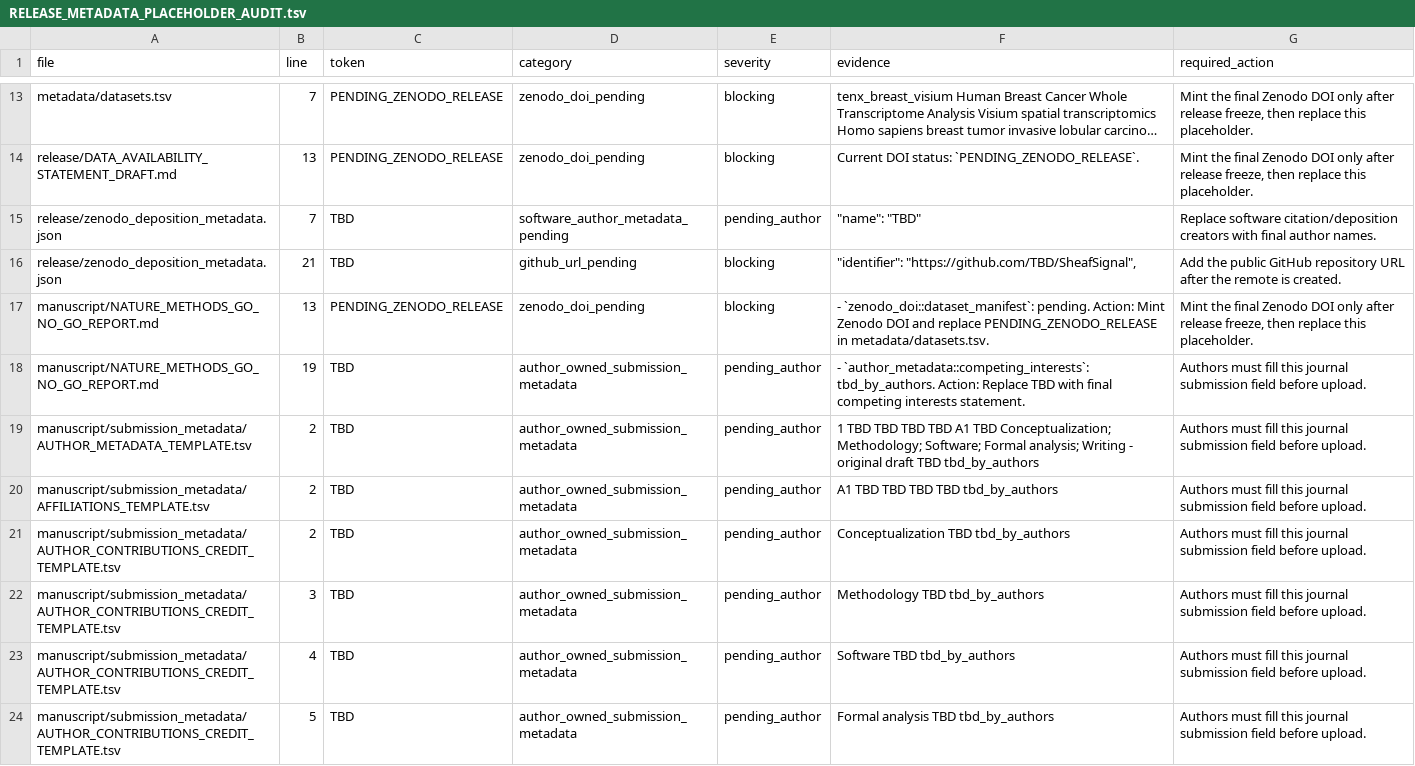
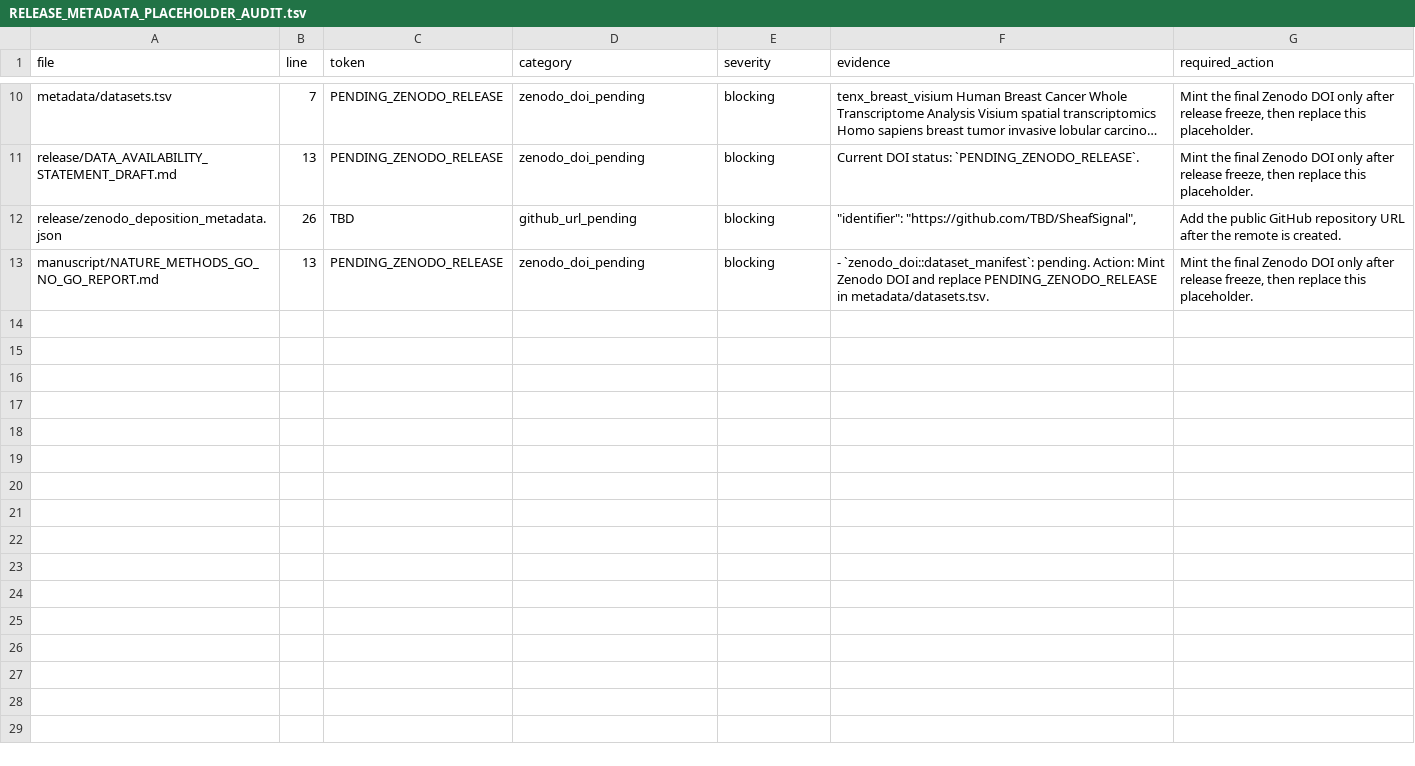
Before and after one commit to healthgreat/SheafSignal, a TSV file: release/RELEASE_METADATA_PLACEHOLDER_AUDIT.tsv, drawn as a sheet; only a part is shown, gaps mark what is left out; long unchanged cells end in …; removed rows and columns are numbered as before the commit, all else as after; the diff covers the shown part only; the diff names each change by its address in the sheet, - before the commit and + after, or states it on an @@ line.

Commit message:
Fill author metadata and release authorization guide

```diff
--- a/release/RELEASE_METADATA_PLACEHOLDER_AUDIT.tsv
+++ b/release/RELEASE_METADATA_PLACEHOLDER_AUDIT.tsv
-row 15: release/zenodo_deposition_metadata.json | 7 | TBD | software_author_metadata_pending | pending_author | "name": "TBD" | Replace software citation/deposition creators with final author names.
-B12 (line): 21
+B12 (line): 26
-row 18: manuscript/NATURE_METHODS_GO_NO_GO_REPORT.md | 19 | TBD | author_owned_submission_metadata | pending_author | - `author_metadata::competing_interests`: tbd_by_authors. Action: Replace TBD with final competing interests statement. | Authors must fill this journal submission field before upload.
-row 19: manuscript/submission_metadata/AUTHOR_METADATA_TEMPLATE.tsv | 2 | TBD | author_owned_submission_metadata | pending_author | 1 TBD TBD TBD TBD A1 TBD Conceptualization; Methodology; Software; Formal analysis; Writing - original draft TBD tbd_by_authors | Authors must fill this journal submission field before upload.
-row 20: manuscript/submission_metadata/AFFILIATIONS_TEMPLATE.tsv | 2 | TBD | author_owned_submission_metadata | pending_author | A1 TBD TBD TBD TBD tbd_by_authors | Authors must fill this journal submission field before upload.
-row 21: manuscript/submission_metadata/AUTHOR_CONTRIBUTIONS_CREDIT_TEMPLATE.tsv | 2 | TBD | author_owned_submission_metadata | pending_author | Conceptualization TBD tbd_by_authors | Authors must fill this journal submission field before upload.
-row 22: manuscript/submission_metadata/AUTHOR_CONTRIBUTIONS_CREDIT_TEMPLATE.tsv | 3 | TBD | author_owned_submission_metadata | pending_author | Methodology TBD tbd_by_authors | Authors must fill this journal submission field before upload.
-row 23: manuscript/submission_metadata/AUTHOR_CONTRIBUTIONS_CREDIT_TEMPLATE.tsv | 4 | TBD | author_owned_submission_metadata | pending_author | Software TBD tbd_by_authors | Authors must fill this journal submission field before upload.
-row 24: manuscript/submission_metadata/AUTHOR_CONTRIBUTIONS_CREDIT_TEMPLATE.tsv | 5 | TBD | author_owned_submission_metadata | pending_author | Formal analysis TBD tbd_by_authors | Authors must fill this journal submission field before upload.
```
Also changed, not shown: 12 removed rows and 4 edited cells elsewhere in this file, manuscript/FINAL_SUBMISSION_BLOCKERS.tsv, manuscript/nature_methods_package/07_submission_checklist.tsv, 14 other files.
